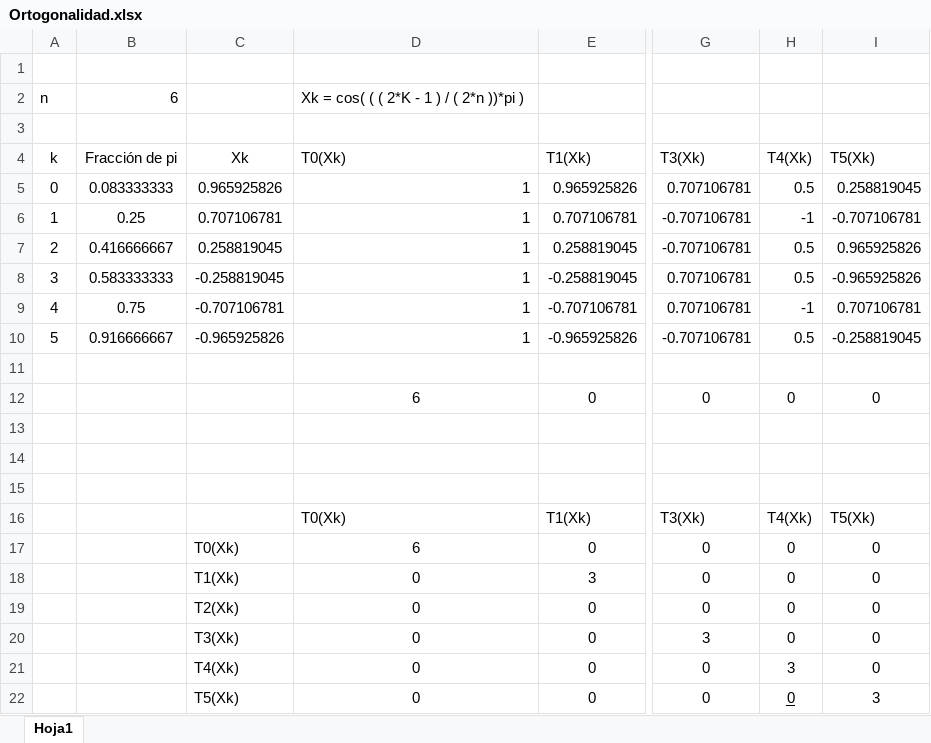
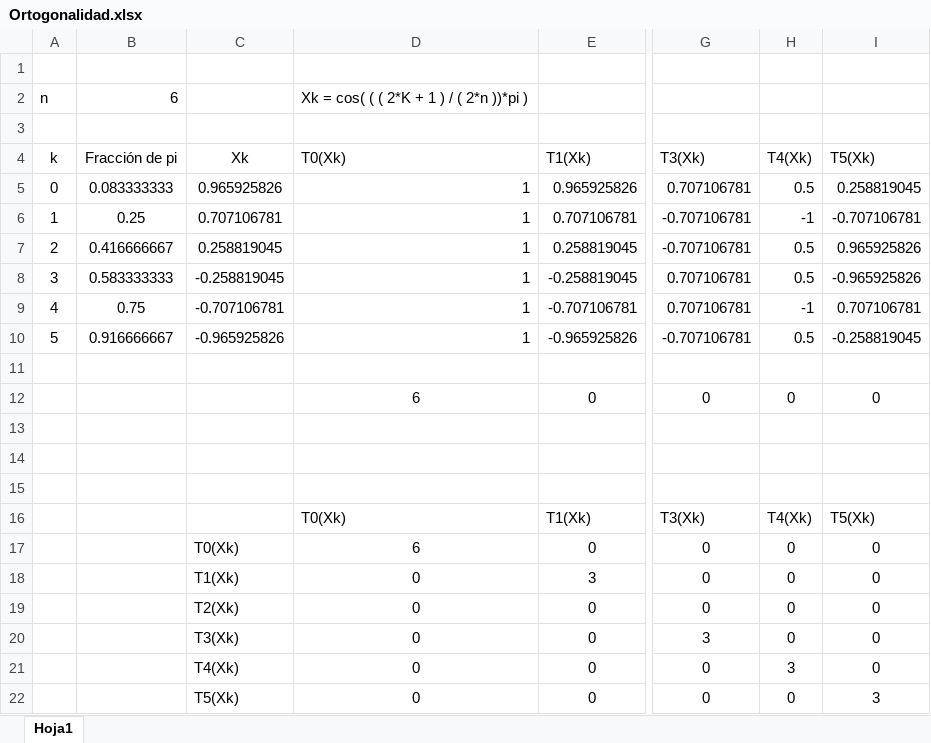
Before and after one commit to betoal/AlgoritNum, an Excel workbook: Interpolación/Ortogonalidad.xlsx, sheet Hoja1, drawn as a sheet; only a part is shown, gaps mark what is left out; values as stored, in another font and other column widths than the file's, no borders; the diff names each change by its address in the sheet, - before the commit and + after, or states it on an @@ line.

Commit message:
Explicación Ortogonalidad

```diff
--- a/Interpolación/Ortogonalidad.xlsx (sheet Hoja1)
+++ b/Interpolación/Ortogonalidad.xlsx (sheet Hoja1)
-D2 (T0(Xk)): Xk = cos( ( ( 2*K - 1 ) / ( 2*n ))*pi )
+D2 (T0(Xk)): Xk = cos( ( ( 2*K + 1 ) / ( 2*n ))*pi )
-H22 underline: on
+H22 underline: off
```
Also changed, not shown: 19 other files.
